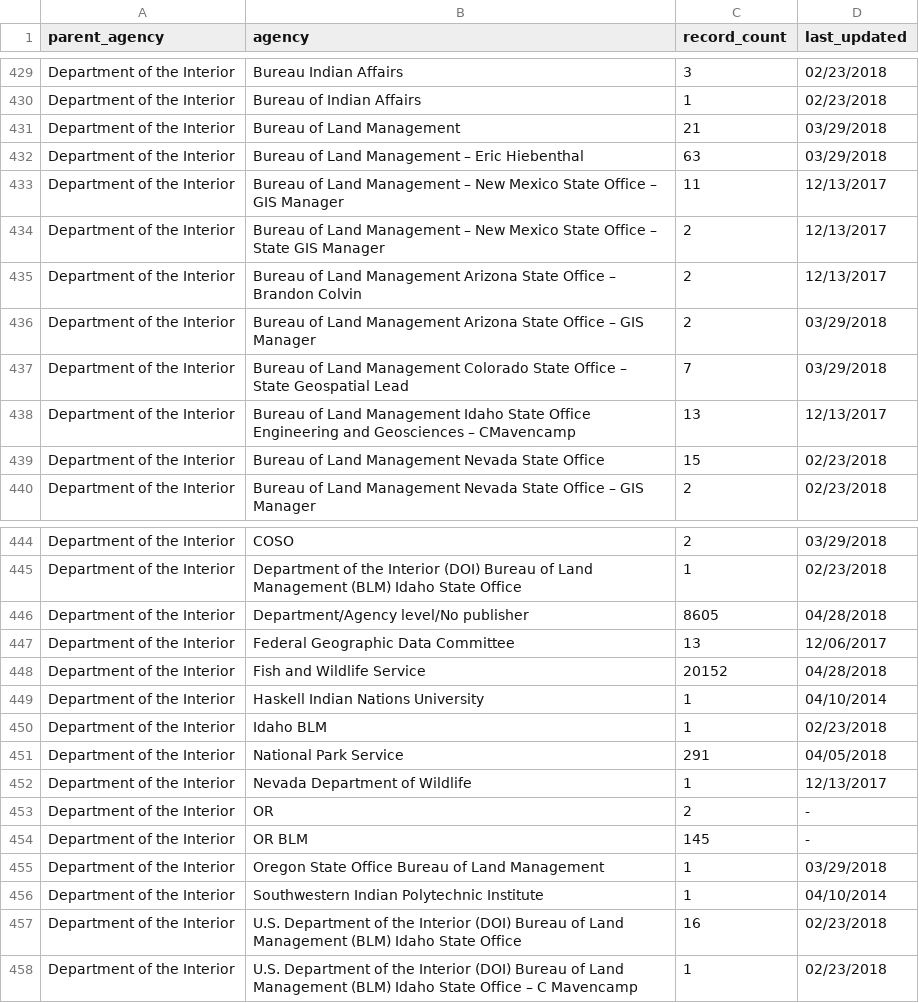
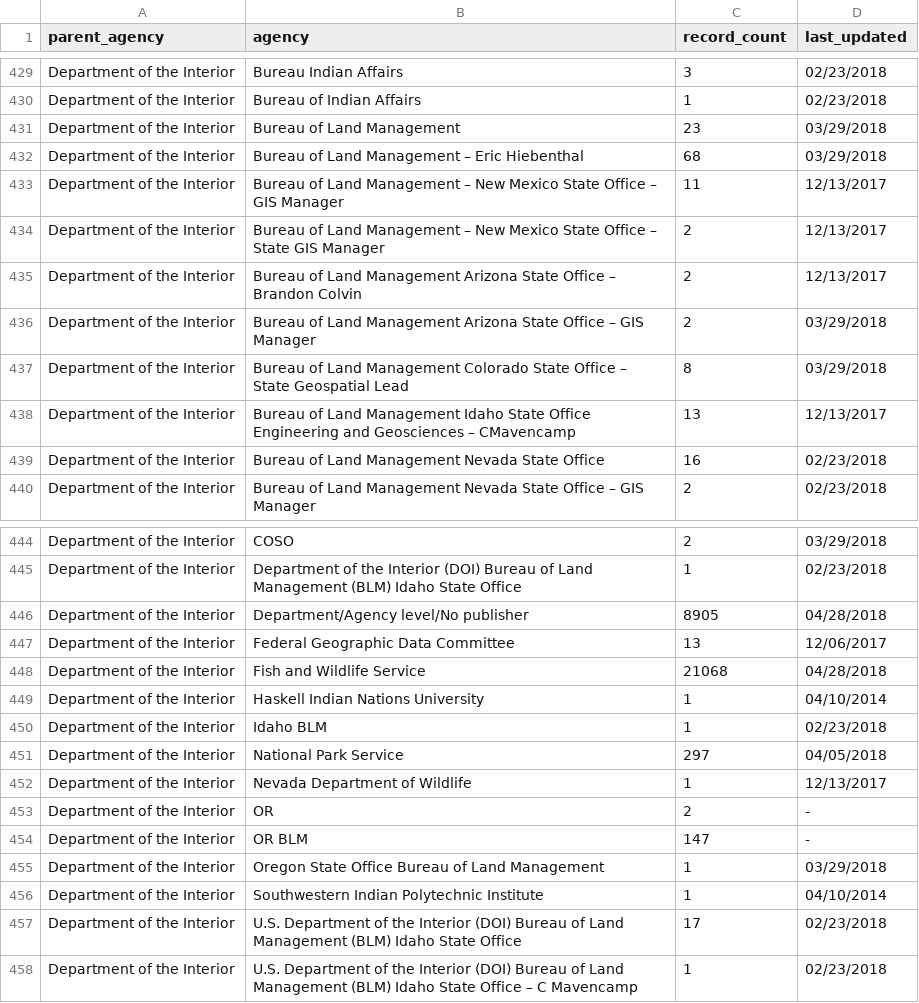
Before and after one commit to hancush/eyeball, a CSV file: archive.csv, drawn as a sheet; only a part is shown, gaps mark what is left out; the diff covers the shown part only.

```diff
--- a/archive.csv
+++ b/archive.csv
@@ -430,4 +430,4 @@ Department of the Interior,Bureau Indian Affairs,3,02/23/2018
 Department of the Interior,Bureau of Indian Affairs,1,02/23/2018
-Department of the Interior,Bureau of Land Management,21,03/29/2018
-Department of the Interior,Bureau of Land Management – Eric Hiebenthal,63,03/29/2018
+Department of the Interior,Bureau of Land Management,23,03/29/2018
+Department of the Interior,Bureau of Land Management – Eric Hiebenthal,68,03/29/2018
 Department of the Interior,Bureau of Land Management – New Mexico State Office – GIS Manager,11,12/13/2017
@@ -436,5 +436,5 @@ Department of the Interior,Bureau of Land Management Arizona State Office – Br
 Department of the Interior,Bureau of Land Management Arizona State Office – GIS Manager,2,03/29/2018
-Department of the Interior,Bureau of Land Management Colorado State Office – State Geospatial Lead,7,03/29/2018
+Department of the Interior,Bureau of Land Management Colorado State Office – State Geospatial Lead,8,03/29/2018
 Department of the Interior,Bureau of Land Management Idaho State Office Engineering and Geosciences – CMavencamp,13,12/13/2017
-Department of the Interior,Bureau of Land Management Nevada State Office,15,02/23/2018
+Department of the Interior,Bureau of Land Management Nevada State Office,16,02/23/2018
 Department of the Interior,Bureau of Land Management Nevada State Office – GIS Manager,2,02/23/2018
@@ -445,14 +445,14 @@ Department of the Interior,COSO,2,03/29/2018
 Department of the Interior,Department of the Interior (DOI) Bureau of Land Management (BLM) Idaho State Office,1,02/23/2018
-Department of the Interior,Department/Agency level/No publisher,8605,04/28/2018
+Department of the Interior,Department/Agency level/No publisher,8905,04/28/2018
 Department of the Interior,Federal Geographic Data Committee,13,12/06/2017
-Department of the Interior,Fish and Wildlife Service,20152,04/28/2018
+Department of the Interior,Fish and Wildlife Service,21068,04/28/2018
 Department of the Interior,Haskell Indian Nations University,1,04/10/2014
 Department of the Interior,Idaho BLM,1,02/23/2018
-Department of the Interior,National Park Service,291,04/05/2018
+Department of the Interior,National Park Service,297,04/05/2018
 Department of the Interior,Nevada Department of Wildlife,1,12/13/2017
 Department of the Interior,OR,2,-
-Department of the Interior,OR BLM,145,-
+Department of the Interior,OR BLM,147,-
 Department of the Interior,Oregon State Office Bureau of Land Management,1,03/29/2018
 Department of the Interior,Southwestern Indian Polytechnic Institute,1,04/10/2014
-Department of the Interior,U.S. Department of the Interior (DOI) Bureau of Land Management (BLM) Idaho State Office,16,02/23/2018
+Department of the Interior,U.S. Department of the Interior (DOI) Bureau of Land Management (BLM) Idaho State Office,17,02/23/2018
 Department of the Interior,U.S. Department of the Interior (DOI) Bureau of Land Management (BLM) Idaho State Office – C Mavencamp,1,02/23/2018
```
Also changed, not shown: 5 edited cells elsewhere in this file, output/churn_summary.csv, output/log.csv.
